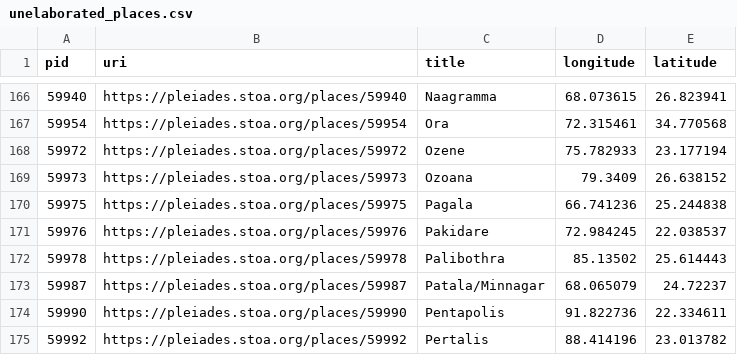
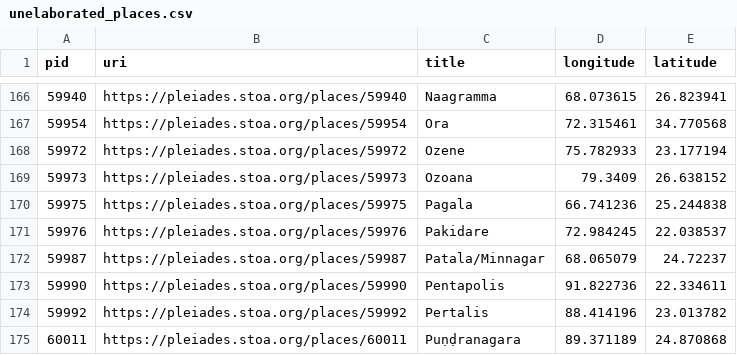
Before and after one commit to isawnyu/pleiades.datasets, a CSV file: data/data_quality/unelaborated_places.csv, drawn as a sheet; only a part is shown, gaps mark what is left out; the shorter side is filled out with more unchanged rows; the diff names each change by its address in the sheet, - before the commit and + after, or states it on an @@ line.

Commit message:
updated data quality: 3,612 places with 'rough' precision (i.e., no specific geometry), but not marked 'unlocated'. 8,878 places whose locations have no horizontal accuracy smaller than 1,000 meters. 4 places whose locations have no associated accuracy value. 1 places whose locations include an OSM Way that has been incompletely imported as a Node. 3,231 places that make use of a deprecated place type. 1,373 place titles that include a question mark. 19,909 names that only have values in the 'romanized' field (no 'attested' field value in original language and script). 12,811 places that have no assigned 'modern name'. 27,638 places that have at least one reference without a Zotero URI. 70 places that have at least one reference with an invalid Zotero URI. 15 places with an empty description. 24,486 places whose description is clearly inadequate (i.e., 'cited: BAtlas' or 'A place from the TAVO Index'). 2,721 places from BAtlas that could have complex archaeological remains, but so far lack any connected places (monuments/areas/excavations).

```diff
--- a/data/data_quality/unelaborated_places.csv
+++ b/data/data_quality/unelaborated_places.csv
-row 172: 59978 | https://pleiades.stoa.org/places/59978 | Palibothra | 85.13502 | 25.614443
```
Also changed, not shown: data/data_quality/bad_place_type.csv, data/data_quality/question_mark_titles.csv, 5 other files.
